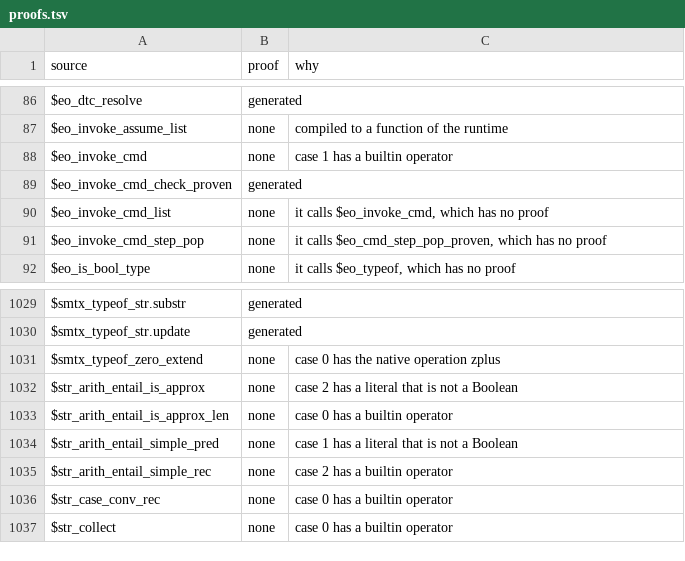
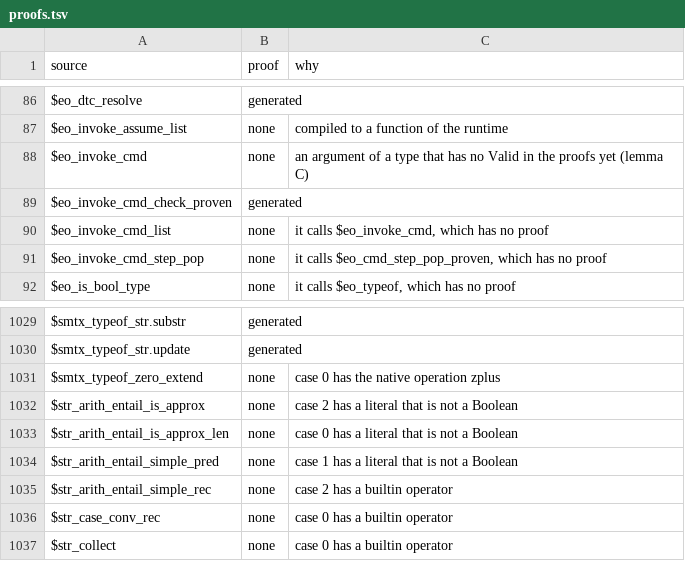
Before and after one commit to daniel-larraz/pathos, a TSV file: generated/cpc-checker/proofs.tsv, drawn as a sheet; only a part is shown, gaps mark what is left out.

```diff
--- a/generated/cpc-checker/proofs.tsv
+++ b/generated/cpc-checker/proofs.tsv
@@ -87,3 +87,3 @@ $eo_dtc_resolve	generated
 $eo_invoke_assume_list	none	compiled to a function of the runtime
-$eo_invoke_cmd	none	case 1 has a builtin operator
+$eo_invoke_cmd	none	an argument of a type that has no Valid in the proofs yet (lemma C)
 $eo_invoke_cmd_check_proven	generated	
@@ -1032,3 +1032,3 @@ $smtx_typeof_zero_extend	none	case 0 has the native operation zplus
 $str_arith_entail_is_approx	none	case 2 has a literal that is not a Boolean
-$str_arith_entail_is_approx_len	none	case 0 has a builtin operator
+$str_arith_entail_is_approx_len	none	case 0 has a literal that is not a Boolean
 $str_arith_entail_simple_pred	none	case 1 has a literal that is not a Boolean
```
Also changed, not shown: generated/cpcmini-checker/proofs.tsv, 10 other files.
